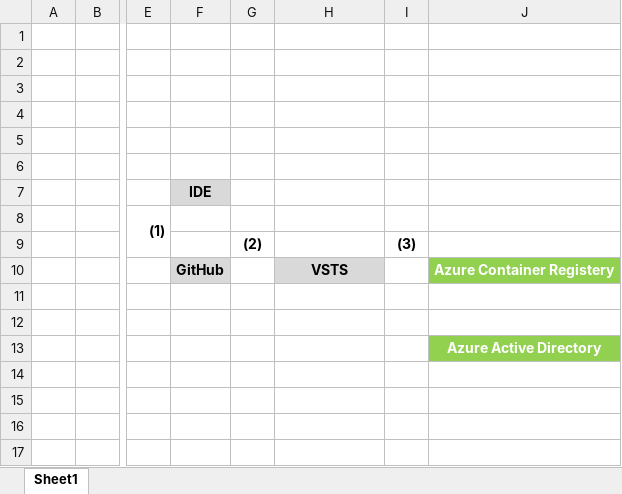
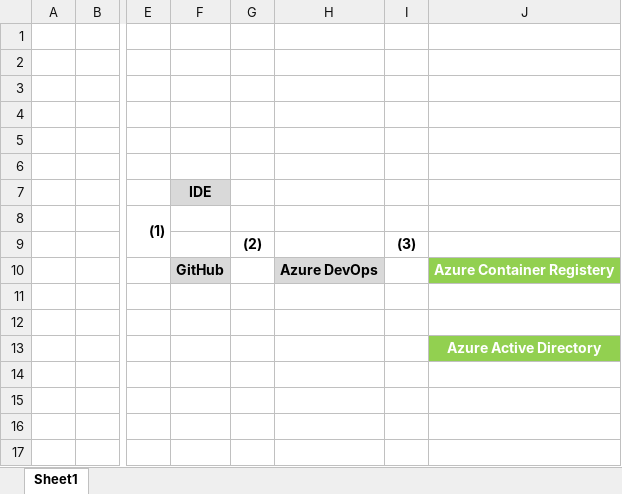
Before and after one commit to PacktPublishing/Hands-On-Microservices-with-CSharp-8-and-.NET-Core-3-Third-Edition, an Excel workbook: Chapter 03/images/B12258_03_8_2.xlsx, sheet Sheet1, drawn as a sheet; only a part is shown, gaps mark what is left out; values as stored, in another font and other column widths than the file's, no borders; charts and pictures not drawn; the diff names each change by its address in the sheet, - before the commit and + after, or states it on an @@ line.

Commit message:
Updated images and code examples

```diff
--- a/Chapter 03/images/B12258_03_8_2.xlsx (sheet Sheet1)
+++ b/Chapter 03/images/B12258_03_8_2.xlsx (sheet Sheet1)
-H10: VSTS
+H10: Azure DevOps
```
Also changed, not shown: 2 other files.
